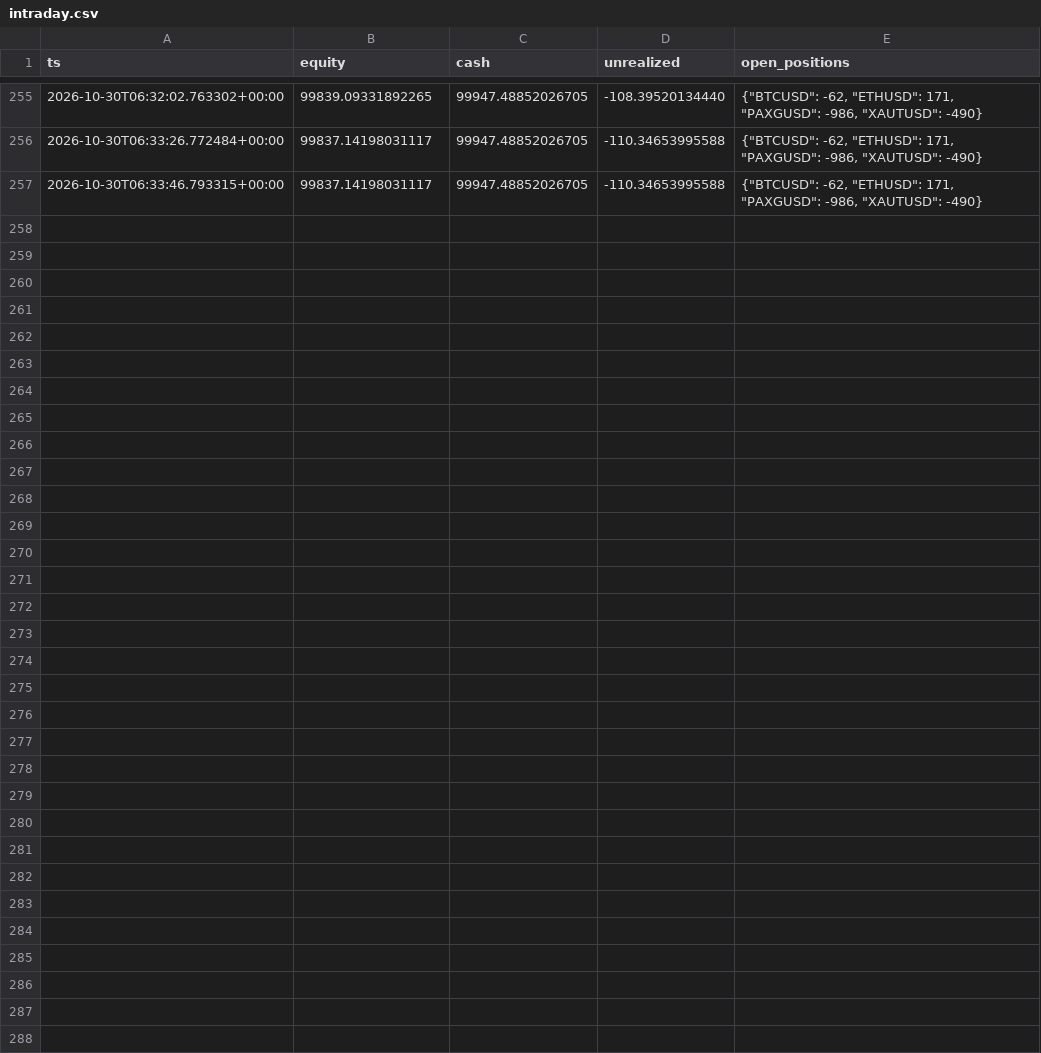
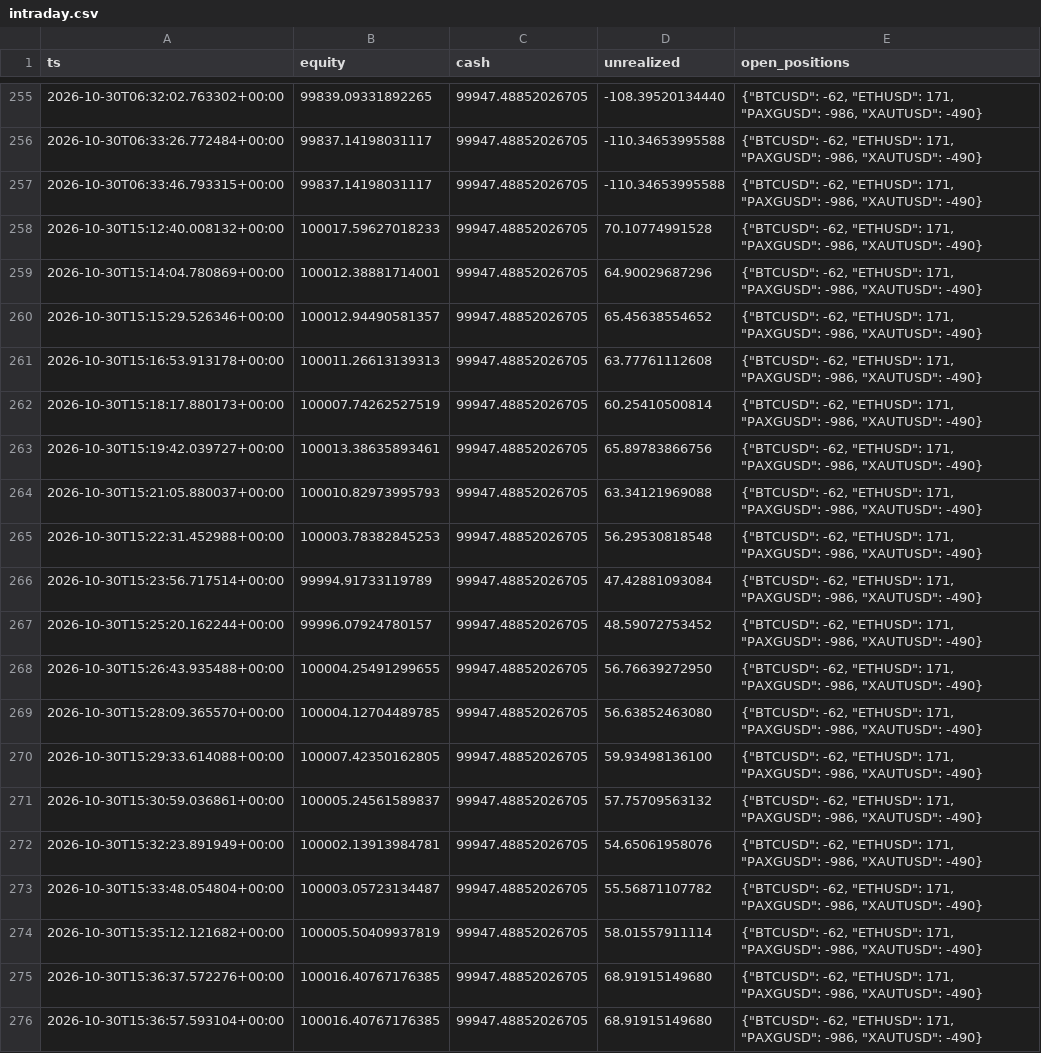
Before and after one commit to lcs2024016-arch/fund_manager, a CSV file: paper/all_in_one/intraday.csv, drawn as a sheet; only a part is shown, gaps mark what is left out.

Commit message:
paper(all_in_one): session update 2026-10-30T15:37:18Z [skip ci]

```diff
--- a/paper/all_in_one/intraday.csv
+++ b/paper/all_in_one/intraday.csv
@@ -257 +257,20 @@ ts,equity,cash,unrealized,open_positions
 2026-10-30T06:33:46.793315+00:00,99837.14198031117,99947.48852026705,-110.34653995588,"{""BTCUSD"": -62, ""ETHUSD"": 171, ""PAXGUSD"": -986, ""XAUTUSD"": -490}"
+2026-10-30T15:12:40.008132+00:00,100017.59627018233,99947.48852026705,70.10774991528,"{""BTCUSD"": -62, ""ETHUSD"": 171, ""PAXGUSD"": -986, ""XAUTUSD"": -490}"
+2026-10-30T15:14:04.780869+00:00,100012.38881714001,99947.48852026705,64.90029687296,"{""BTCUSD"": -62, ""ETHUSD"": 171, ""PAXGUSD"": -986, ""XAUTUSD"": -490}"
+2026-10-30T15:15:29.526346+00:00,100012.94490581357,99947.48852026705,65.45638554652,"{""BTCUSD"": -62, ""ETHUSD"": 171, ""PAXGUSD"": -986, ""XAUTUSD"": -490}"
+2026-10-30T15:16:53.913178+00:00,100011.26613139313,99947.48852026705,63.77761112608,"{""BTCUSD"": -62, ""ETHUSD"": 171, ""PAXGUSD"": -986, ""XAUTUSD"": -490}"
+2026-10-30T15:18:17.880173+00:00,100007.74262527519,99947.48852026705,60.25410500814,"{""BTCUSD"": -62, ""ETHUSD"": 171, ""PAXGUSD"": -986, ""XAUTUSD"": -490}"
+2026-10-30T15:19:42.039727+00:00,100013.38635893461,99947.48852026705,65.89783866756,"{""BTCUSD"": -62, ""ETHUSD"": 171, ""PAXGUSD"": -986, ""XAUTUSD"": -490}"
+2026-10-30T15:21:05.880037+00:00,100010.82973995793,99947.48852026705,63.34121969088,"{""BTCUSD"": -62, ""ETHUSD"": 171, ""PAXGUSD"": -986, ""XAUTUSD"": -490}"
+2026-10-30T15:22:31.452988+00:00,100003.78382845253,99947.48852026705,56.29530818548,"{""BTCUSD"": -62, ""ETHUSD"": 171, ""PAXGUSD"": -986, ""XAUTUSD"": -490}"
+2026-10-30T15:23:56.717514+00:00,99994.91733119789,99947.48852026705,47.42881093084,"{""BTCUSD"": -62, ""ETHUSD"": 171, ""PAXGUSD"": -986, ""XAUTUSD"": -490}"
+2026-10-30T15:25:20.162244+00:00,99996.07924780157,99947.48852026705,48.59072753452,"{""BTCUSD"": -62, ""ETHUSD"": 171, ""PAXGUSD"": -986, ""XAUTUSD"": -490}"
+2026-10-30T15:26:43.935488+00:00,100004.25491299655,99947.48852026705,56.76639272950,"{""BTCUSD"": -62, ""ETHUSD"": 171, ""PAXGUSD"": -986, ""XAUTUSD"": -490}"
+2026-10-30T15:28:09.365570+00:00,100004.12704489785,99947.48852026705,56.63852463080,"{""BTCUSD"": -62, ""ETHUSD"": 171, ""PAXGUSD"": -986, ""XAUTUSD"": -490}"
+2026-10-30T15:29:33.614088+00:00,100007.42350162805,99947.48852026705,59.93498136100,"{""BTCUSD"": -62, ""ETHUSD"": 171, ""PAXGUSD"": -986, ""XAUTUSD"": -490}"
+2026-10-30T15:30:59.036861+00:00,100005.24561589837,99947.48852026705,57.75709563132,"{""BTCUSD"": -62, ""ETHUSD"": 171, ""PAXGUSD"": -986, ""XAUTUSD"": -490}"
+2026-10-30T15:32:23.891949+00:00,100002.13913984781,99947.48852026705,54.65061958076,"{""BTCUSD"": -62, ""ETHUSD"": 171, ""PAXGUSD"": -986, ""XAUTUSD"": -490}"
+2026-10-30T15:33:48.054804+00:00,100003.05723134487,99947.48852026705,55.56871107782,"{""BTCUSD"": -62, ""ETHUSD"": 171, ""PAXGUSD"": -986, ""XAUTUSD"": -490}"
+2026-10-30T15:35:12.121682+00:00,100005.50409937819,99947.48852026705,58.01557911114,"{""BTCUSD"": -62, ""ETHUSD"": 171, ""PAXGUSD"": -986, ""XAUTUSD"": -490}"
+2026-10-30T15:36:37.572276+00:00,100016.40767176385,99947.48852026705,68.91915149680,"{""BTCUSD"": -62, ""ETHUSD"": 171, ""PAXGUSD"": -986, ""XAUTUSD"": -490}"
+2026-10-30T15:36:57.593104+00:00,100016.40767176385,99947.48852026705,68.91915149680,"{""BTCUSD"": -62, ""ETHUSD"": 171, ""PAXGUSD"": -986, ""XAUTUSD"": -490}"
```
Also changed, not shown: paper/all_in_one/daily.csv, 4 other files.
